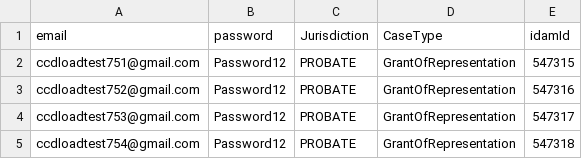
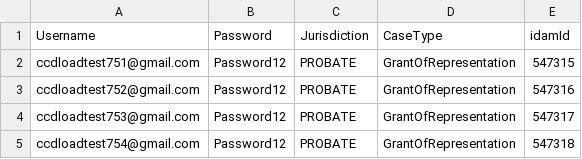
Before and after one commit to hmcts/cdm-test-performance, a CSV file: src/gatling/resources/ProbateUserData.csv, drawn as a sheet; only a part is shown.

```diff
--- a/src/gatling/resources/ProbateUserData.csv
+++ b/src/gatling/resources/ProbateUserData.csv
@@ -1,2 +1,2 @@
-email,password,Jurisdiction,CaseType,idamId
+Username,Password,Jurisdiction,CaseType,idamId
 ccdloadtest751@gmail.com,Password12,PROBATE,GrantOfRepresentation,547315
```
Also changed, not shown: 1 other file.
